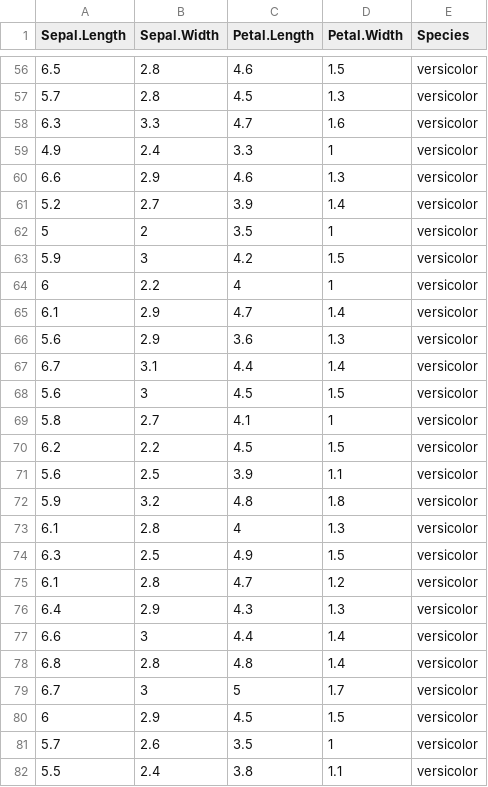
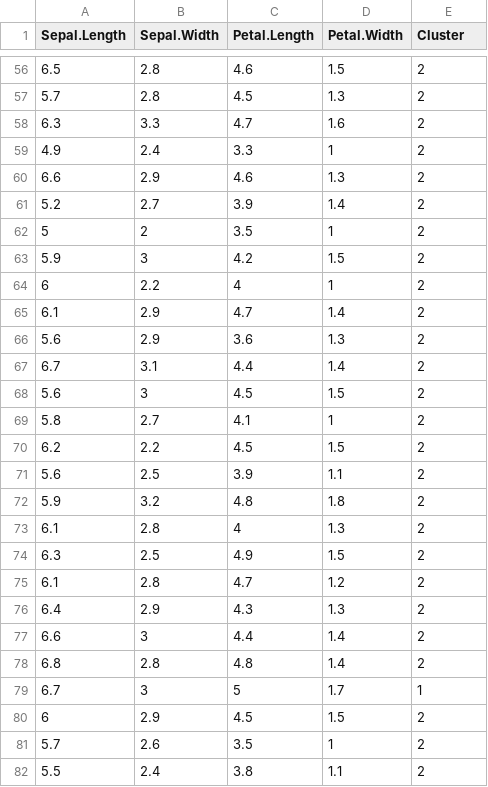
Before and after one commit to yuyang0608/DataVisual, a CSV file: WebRoot/iris.csv, drawn as a sheet; only a part is shown, gaps mark what is left out; the diff covers the shown part only.

```diff
--- a/WebRoot/iris.csv
+++ b/WebRoot/iris.csv
@@ -1 +1 @@
-Sepal.Length,Sepal.Width,Petal.Length,Petal.Width,Species
+"Sepal.Length","Sepal.Width","Petal.Length","Petal.Width","Cluster"
@@ -56,27 +56,27 @@ Sepal.Length,Sepal.Width,Petal.Length,Petal.Width,Species
-6.5,2.8,4.6,1.5,versicolor
-5.7,2.8,4.5,1.3,versicolor
-6.3,3.3,4.7,1.6,versicolor
-4.9,2.4,3.3,1,versicolor
-6.6,2.9,4.6,1.3,versicolor
-5.2,2.7,3.9,1.4,versicolor
-5,2,3.5,1,versicolor
-5.9,3,4.2,1.5,versicolor
-6,2.2,4,1,versicolor
-6.1,2.9,4.7,1.4,versicolor
-5.6,2.9,3.6,1.3,versicolor
-6.7,3.1,4.4,1.4,versicolor
-5.6,3,4.5,1.5,versicolor
-5.8,2.7,4.1,1,versicolor
-6.2,2.2,4.5,1.5,versicolor
-5.6,2.5,3.9,1.1,versicolor
-5.9,3.2,4.8,1.8,versicolor
-6.1,2.8,4,1.3,versicolor
-6.3,2.5,4.9,1.5,versicolor
-6.1,2.8,4.7,1.2,versicolor
-6.4,2.9,4.3,1.3,versicolor
-6.6,3,4.4,1.4,versicolor
-6.8,2.8,4.8,1.4,versicolor
-6.7,3,5,1.7,versicolor
-6,2.9,4.5,1.5,versicolor
-5.7,2.6,3.5,1,versicolor
-5.5,2.4,3.8,1.1,versicolor
+6.5,2.8,4.6,1.5,2
+5.7,2.8,4.5,1.3,2
+6.3,3.3,4.7,1.6,2
+4.9,2.4,3.3,1,2
+6.6,2.9,4.6,1.3,2
+5.2,2.7,3.9,1.4,2
+5,2,3.5,1,2
+5.9,3,4.2,1.5,2
+6,2.2,4,1,2
+6.1,2.9,4.7,1.4,2
+5.6,2.9,3.6,1.3,2
+6.7,3.1,4.4,1.4,2
+5.6,3,4.5,1.5,2
+5.8,2.7,4.1,1,2
+6.2,2.2,4.5,1.5,2
+5.6,2.5,3.9,1.1,2
+5.9,3.2,4.8,1.8,2
+6.1,2.8,4,1.3,2
+6.3,2.5,4.9,1.5,2
+6.1,2.8,4.7,1.2,2
+6.4,2.9,4.3,1.3,2
+6.6,3,4.4,1.4,2
+6.8,2.8,4.8,1.4,2
+6.7,3,5,1.7,1
+6,2.9,4.5,1.5,2
+5.7,2.6,3.5,1,2
+5.5,2.4,3.8,1.1,2
```
Also changed, not shown: 123 edited cells elsewhere in this file, 8 other files.
